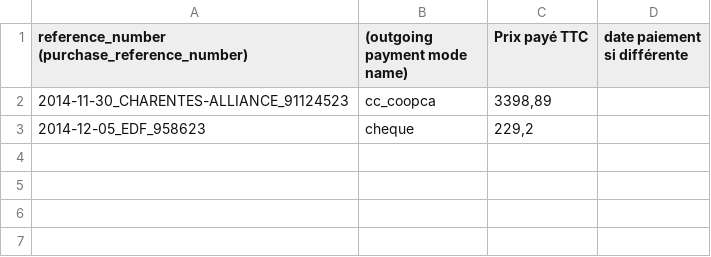
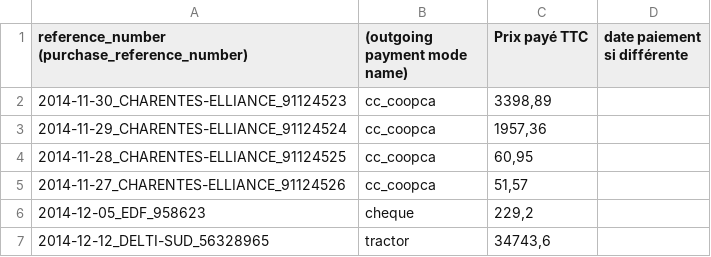
Before and after one commit to ekylibre/first_run-demo, a CSV file: alamano/outgoing_payments.csv, drawn as a sheet.

```diff
--- a/alamano/outgoing_payments.csv
+++ b/alamano/outgoing_payments.csv
@@ -1,3 +1,7 @@
 reference_number (purchase_reference_number),(outgoing payment mode name),Prix payé TTC,date paiement si différente
-2014-11-30_CHARENTES-ALLIANCE_91124523,cc_coopca,"3398,89",
+2014-11-30_CHARENTES-ELLIANCE_91124523,cc_coopca,"3398,89",
+2014-11-29_CHARENTES-ELLIANCE_91124524,cc_coopca,"1957,36",
+2014-11-28_CHARENTES-ELLIANCE_91124525,cc_coopca,"60,95",
+2014-11-27_CHARENTES-ELLIANCE_91124526,cc_coopca,"51,57",
 2014-12-05_EDF_958623,cheque,"229,2",
+2014-12-12_DELTI-SUD_56328965,tractor,"34743,6",
```
Also changed, not shown: alamano/entities.csv, alamano/purchases.csv, 5 other files.
